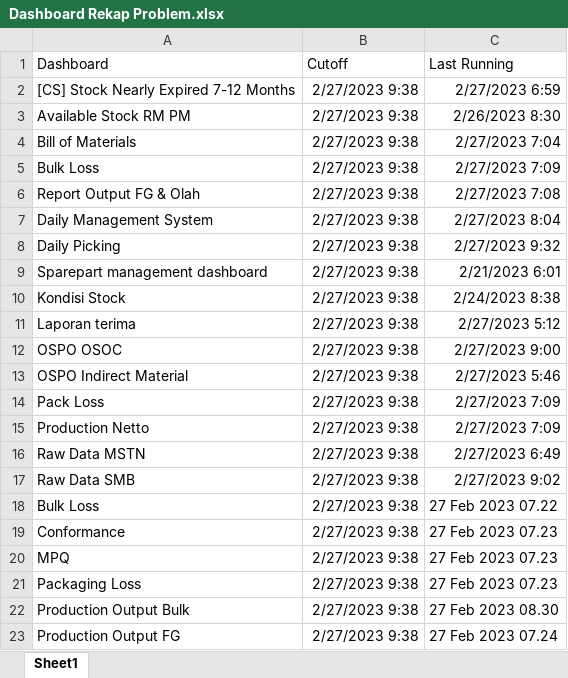
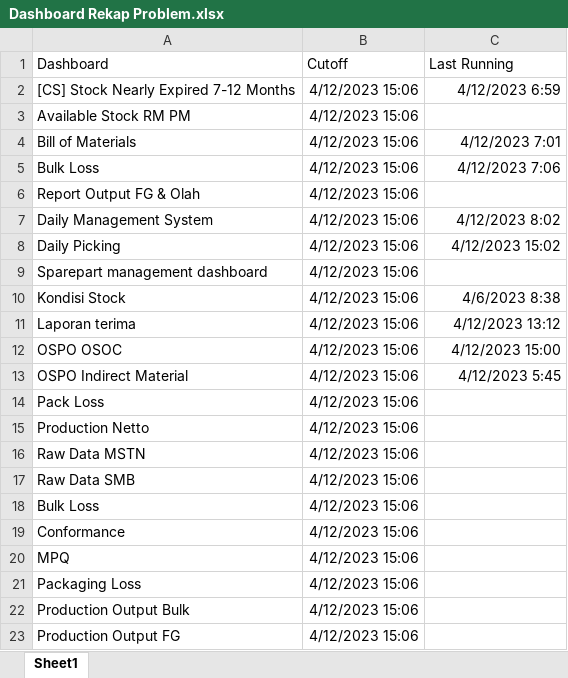
Before and after one commit to DekyHairudin/Deky, an Excel workbook: RPA/4. Dashboard Rekap Problem/Dashboard Rekap Problem.xlsx, sheet Sheet1, drawn as a sheet; values as stored, in another font and other column widths than the file's, no borders; the diff names each change by its address in the sheet, - before the commit and + after, or states it on an @@ line.

```diff
--- a/RPA/4. Dashboard Rekap Problem/Dashboard Rekap Problem.xlsx (sheet Sheet1)
+++ b/RPA/4. Dashboard Rekap Problem/Dashboard Rekap Problem.xlsx (sheet Sheet1)
-B2:B23 (Cutoff): 2/27/2023 9:38
+B2:B23 (Cutoff): 4/12/2023 15:06
-C2 (Last Running): 2/27/2023 6:59
+C2 (Last Running): 4/12/2023 6:59
-C3 (Last Running): 2/26/2023 8:30
+C3 (Last Running): (empty)
-C4 (Last Running): 2/27/2023 7:04
+C4 (Last Running): 4/12/2023 7:01
-C5 (Last Running): 2/27/2023 7:09
+C5 (Last Running): 4/12/2023 7:06
-C6 (Last Running): 2/27/2023 7:08
+C6 (Last Running): (empty)
-C7 (Last Running): 2/27/2023 8:04
+C7 (Last Running): 4/12/2023 8:02
-C8 (Last Running): 2/27/2023 9:32
+C8 (Last Running): 4/12/2023 15:02
-C9 (Last Running): 2/21/2023 6:01
+C9 (Last Running): (empty)
-C10 (Last Running): 2/24/2023 8:38
+C10 (Last Running): 4/6/2023 8:38
-C11 (Last Running): 2/27/2023 5:12
+C11 (Last Running): 4/12/2023 13:12
-C12 (Last Running): 2/27/2023 9:00
+C12 (Last Running): 4/12/2023 15:00
-C13 (Last Running): 2/27/2023 5:46
+C13 (Last Running): 4/12/2023 5:45
-C14:C15 (Last Running): 2/27/2023 7:09
+C14:C15 (Last Running): (empty)
-C16 (Last Running): 2/27/2023 6:49
+C16 (Last Running): (empty)
-C17 (Last Running): 2/27/2023 9:02
+C17 (Last Running): (empty)
-C18 (Last Running): 27 Feb 2023 07.22
+C18 (Last Running): (empty)
-C19:C21 (Last Running): 27 Feb 2023 07.23
+C19:C21 (Last Running): (empty)
-C22 (Last Running): 27 Feb 2023 08.30
+C22 (Last Running): (empty)
-C23 (Last Running): 27 Feb 2023 07.24
+C23 (Last Running): (empty)
```
Also changed, not shown: 17 other files.
